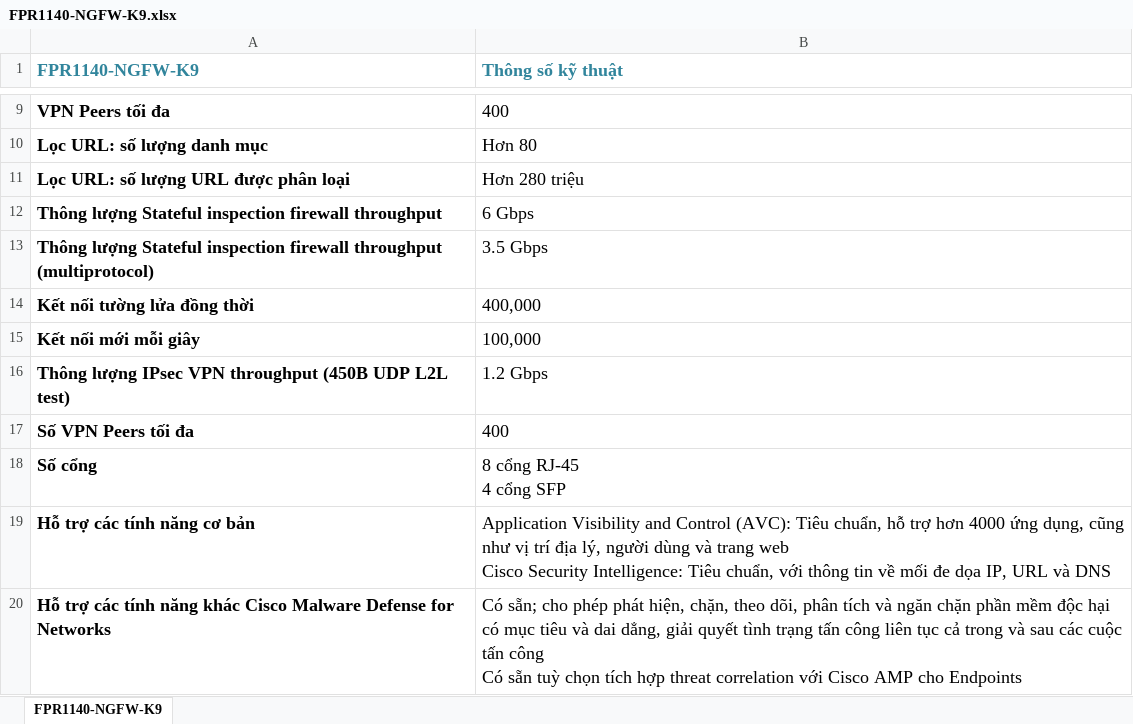
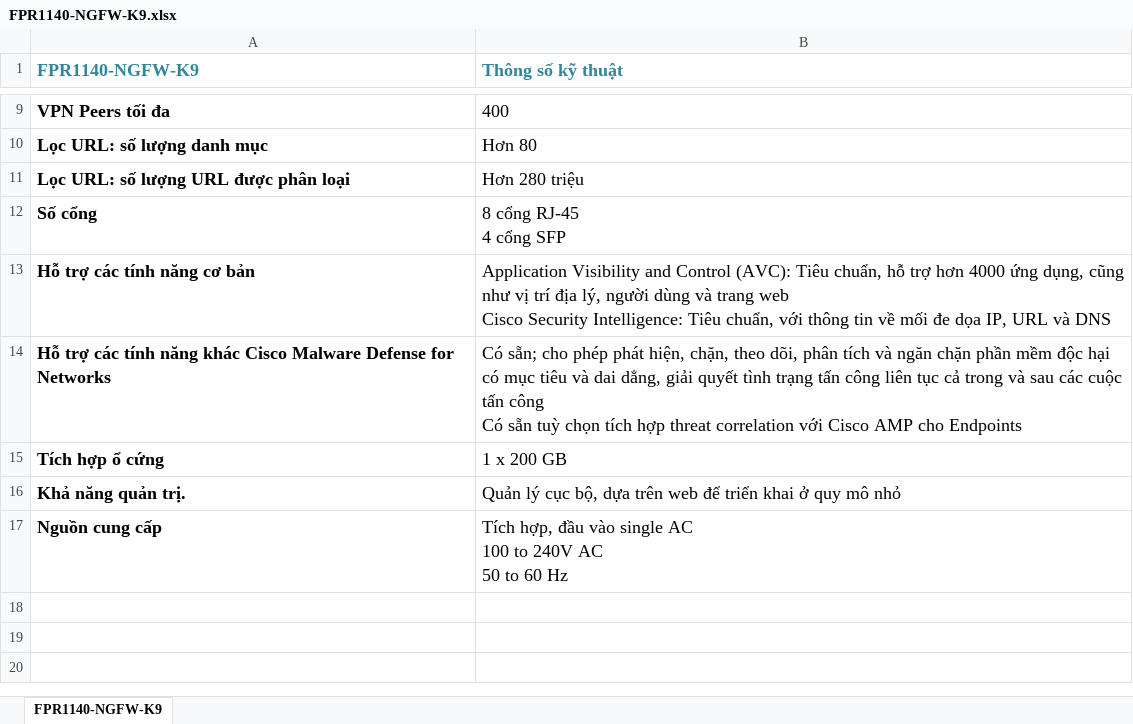
Before and after one commit to saitama-1/cisco_spec, an Excel workbook: FPR1140-NGFW-K9.xlsx, sheet FPR1140-NGFW-K9, drawn as a sheet; only a part is shown, gaps mark what is left out; the shorter side is filled out with more unchanged rows; values as stored, in another font and other column widths than the file's, no borders; the diff names each change by its address in the sheet, - before the commit and + after, or states it on an @@ line.

```diff
--- a/FPR1140-NGFW-K9.xlsx (sheet FPR1140-NGFW-K9)
+++ b/FPR1140-NGFW-K9.xlsx (sheet FPR1140-NGFW-K9)
-row 12: Thông lượng Stateful inspection firewall throughput | 6 Gbps
-row 13: Thông lượng Stateful inspection firewall throughput (multiprotocol) | 3.5 Gbps
-row 14: Kết nối tường lửa đồng thời | 400,000
-row 15: Kết nối mới mỗi giây | 100,000
-row 16: Thông lượng IPsec VPN throughput (450B UDP L2L test) | 1.2 Gbps
-row 17: Số VPN Peers tối đa | 400
```
Also changed, not shown: FPR1010-NGFW-K9.xlsx, FPR1010-NGFW-K9_VI.xlsx, 6 other files.
